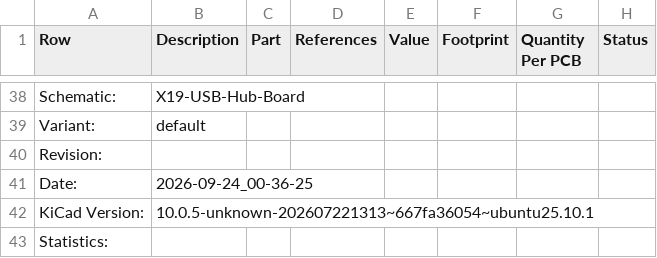
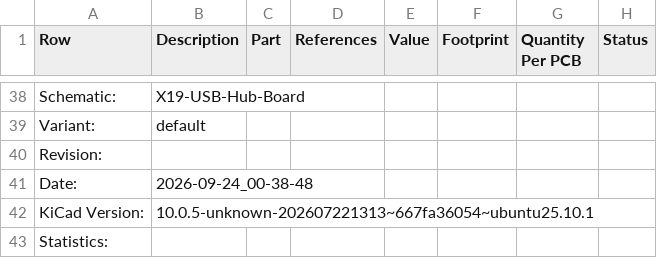
Before and after one commit to purduerov/X19-USB-Hub-Board, a CSV file: X19-USB-Hub-Board-BOM.csv, drawn as a sheet; only a part is shown, gaps mark what is left out; the diff names each change by its address in the sheet, - before the commit and + after, or states it on an @@ line.

```diff
--- a/X19-USB-Hub-Board-BOM.csv
+++ b/X19-USB-Hub-Board-BOM.csv
-B41 (Description): 2026-09-24_00-36-25
+B41 (Description): 2026-09-24_00-38-48
```
Also changed, not shown: 4 other files.
